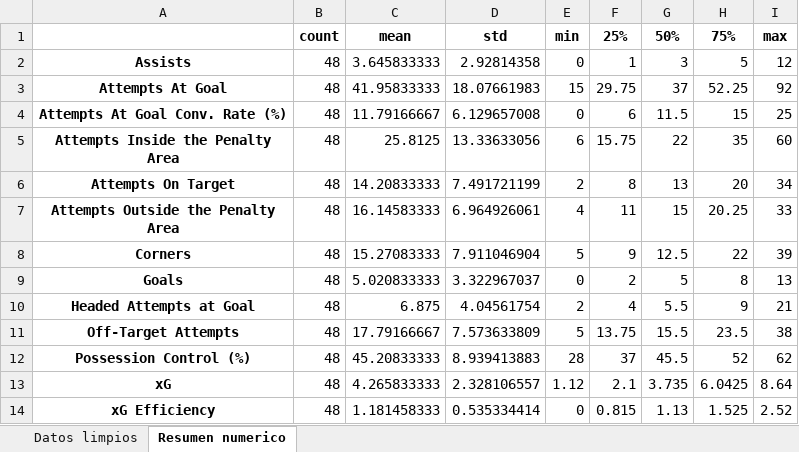
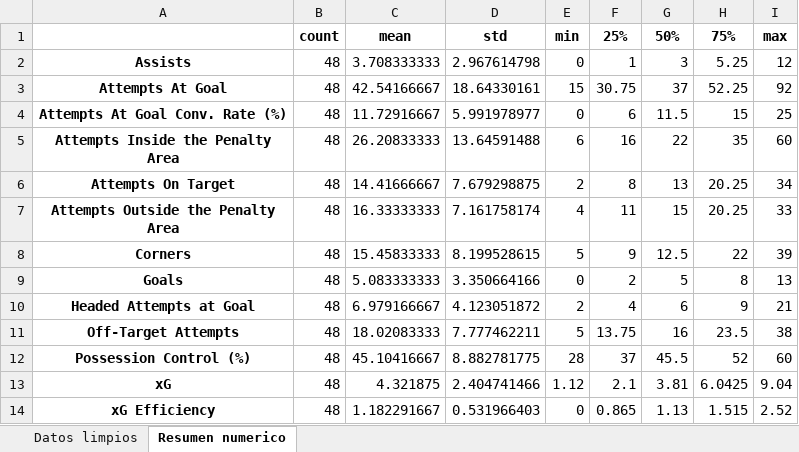
Before and after one commit to ManuelMtz1018/fifa_team_statistics, an Excel workbook: outputs/fifa_team_statistics/excel_por_categoria/Attacking.xlsx, sheet Resumen numerico, drawn as a sheet; values as stored, in another font and other column widths than the file's, no borders; the diff names each change by its address in the sheet, - before the commit and + after, or states it on an @@ line.

```diff
--- a/outputs/fifa_team_statistics/excel_por_categoria/Attacking.xlsx (sheet Resumen numerico)
+++ b/outputs/fifa_team_statistics/excel_por_categoria/Attacking.xlsx (sheet Resumen numerico)
-C2: 3.645833333
+C2: 3.708333333
-D2: 2.92814358
+D2: 2.967614798
-H2: 5
+H2: 5.25
-C3: 41.95833333
+C3: 42.54166667
-D3: 18.07661983
+D3: 18.64330161
-F3: 29.75
+F3: 30.75
-C4: 11.79166667
+C4: 11.72916667
-D4: 6.129657008
+D4: 5.991978977
-C5: 25.8125
+C5: 26.20833333
-D5: 13.33633056
+D5: 13.64591488
-F5: 15.75
+F5: 16
-C6: 14.20833333
+C6: 14.41666667
-D6: 7.491721199
+D6: 7.679298875
-H6: 20
+H6: 20.25
-C7: 16.14583333
+C7: 16.33333333
-D7: 6.964926061
+D7: 7.161758174
-C8: 15.27083333
+C8: 15.45833333
-D8: 7.911046904
+D8: 8.199528615
-C9: 5.020833333
+C9: 5.083333333
-D9: 3.322967037
+D9: 3.350664166
-C10: 6.875
+C10: 6.979166667
-D10: 4.04561754
+D10: 4.123051872
-G10: 5.5
+G10: 6
-C11: 17.79166667
+C11: 18.02083333
-D11: 7.573633809
+D11: 7.777462211
-G11: 15.5
+G11: 16
-C12: 45.20833333
+C12: 45.10416667
-D12: 8.939413883
+D12: 8.882781775
-I12: 62
+I12: 60
-C13: 4.265833333
+C13: 4.321875
-D13: 2.328106557
+D13: 2.404741466
-G13: 3.735
+G13: 3.81
-I13: 8.64
+I13: 9.04
-C14: 1.181458333
+C14: 1.182291667
-D14: 0.535334414
+D14: 0.531966403
-F14: 0.815
+F14: 0.865
-H14: 1.525
+H14: 1.515
```
Also changed, not shown: sheet Datos limpios, outputs/fifa_team_statistics/excel_por_categoria/Defending.xlsx, outputs/fifa_team_statistics/excel_por_categoria/Discipline.xlsx, 10 other files.
